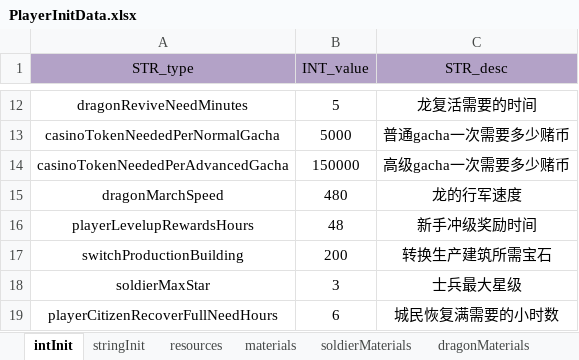
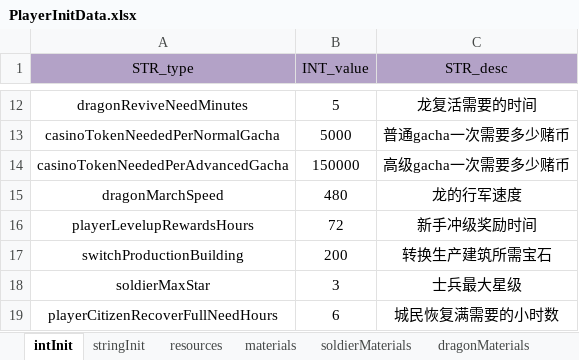
Before and after one commit to ModunZhang/kod_docs, an Excel workbook: datas/shared/PlayerInitData.xlsx, sheet intInit, drawn as a sheet; only a part is shown, gaps mark what is left out; values as stored, in another font and other column widths than the file's, no borders; the diff names each change by its address in the sheet, - before the commit and + after, or states it on an @@ line.

```diff
--- a/datas/shared/PlayerInitData.xlsx (sheet intInit)
+++ b/datas/shared/PlayerInitData.xlsx (sheet intInit)
-B16 (INT_value): 48
+B16 (INT_value): 72
```
Also changed, not shown: sheet playerLevel, sheet stringInit, datas/shared/Items.xlsx.
